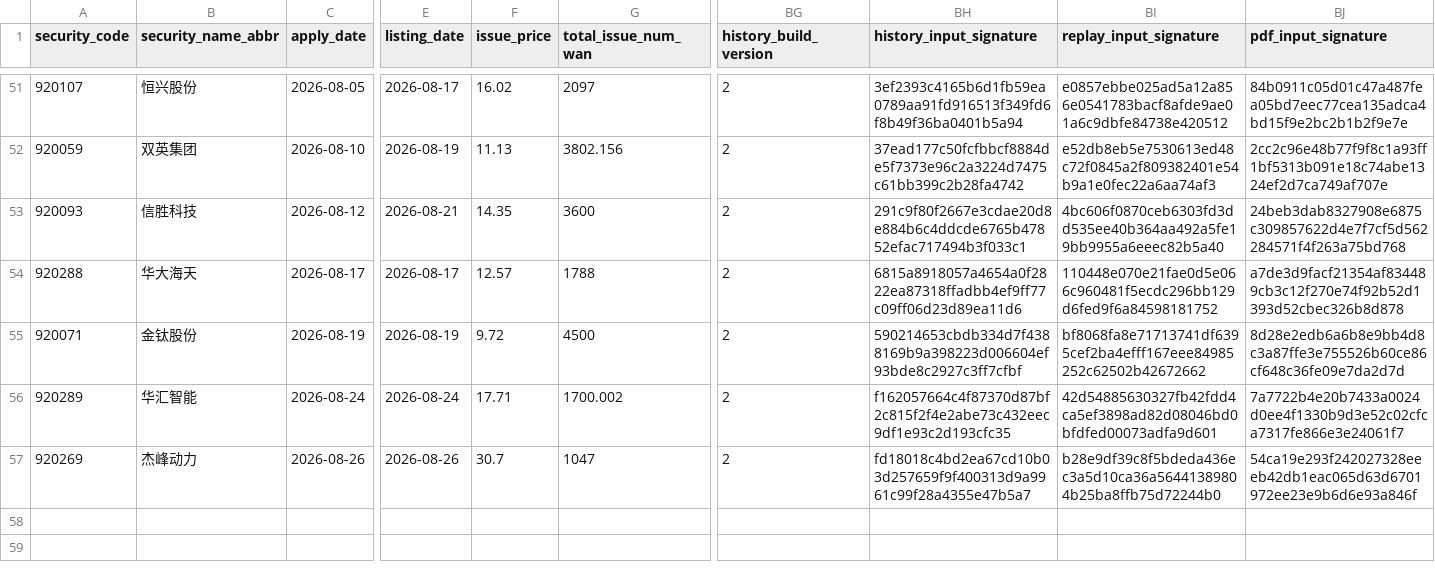
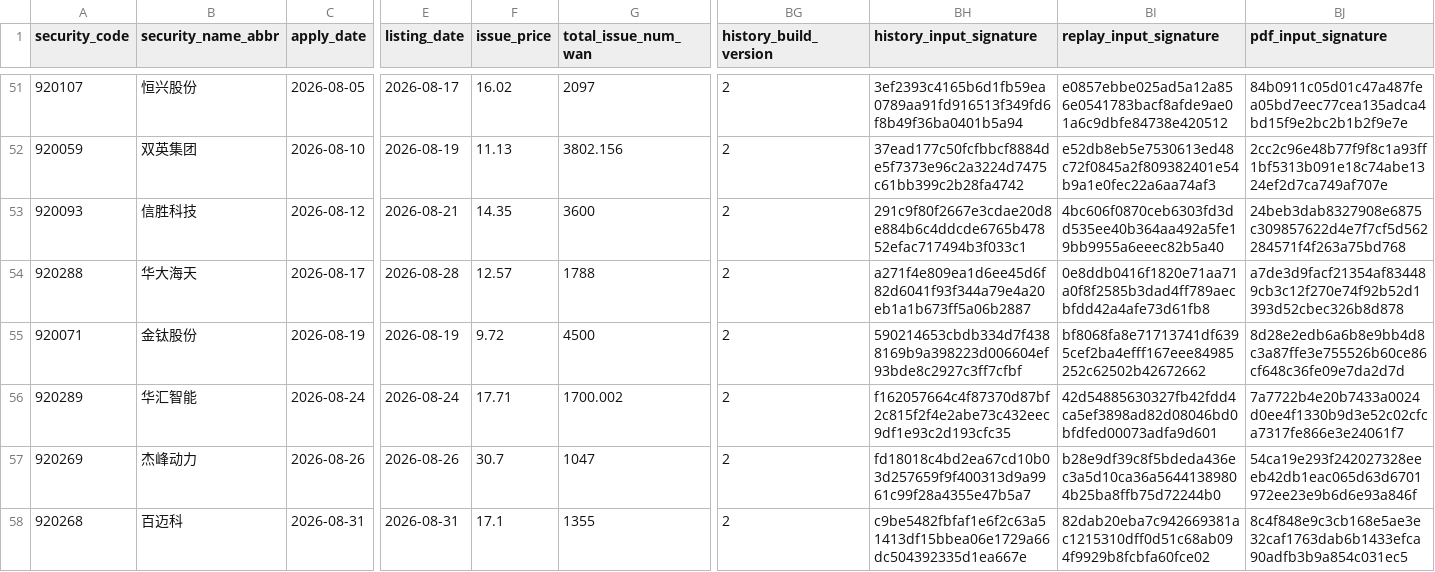
Before and after one commit to viconia828/BJ_IPO, a CSV file: data/offline_tuning/subscription_history_sample.csv, drawn as a sheet; only a part is shown, gaps mark what is left out; rows hold the shown columns only; the diff names each change by its address in the sheet, - before the commit and + after, or states it on an @@ line.

Commit message:
Add PDF manifest and refresh offline samples

```diff
--- a/data/offline_tuning/subscription_history_sample.csv
+++ b/data/offline_tuning/subscription_history_sample.csv
-E54 (listing_date): 2026-08-17
+E54 (listing_date): 2026-08-28
-BH54 (history_input_signature): 6815a8918057a4654a0f2822ea87318ffadbb4ef9ff77c09ff06d23d89ea11d6
+BH54 (history_input_signature): a271f4e809ea1d6ee45d6f82d6041f93f344a79e4a20eb1a1b673ff5a06b2887
-BI54 (replay_input_signature): 110448e070e21fae0d5e066c960481f5ecdc296bb129d6fed9f6a84598181752
+BI54 (replay_input_signature): 0e8ddb0416f1820e71aa71a0f8f2585b3dad4ff789aecbfdd42a4afe73d61fb8
+row 58: 920268 | 百迈科 | 2026-08-31 | 2026-08-31 | 17.1 | 1355 | 2 | c9be5482fbfaf1e6f2c63a51413df15bbea06e1729a66dc504392335d1ea667e | 82dab20eba7c942669381ac1215310dff0d51c68ab094f9929b8fcbfa60fce02 | 8c4f848e9c3cb168e5ae3e32caf1763dab6b1433efca90adfb3b9a854c031ec5
```
Also changed, not shown: data/offline_tuning/account_pool_history_points.csv, data/offline_tuning/subscription_ladder_labels.csv, 18 other files.
